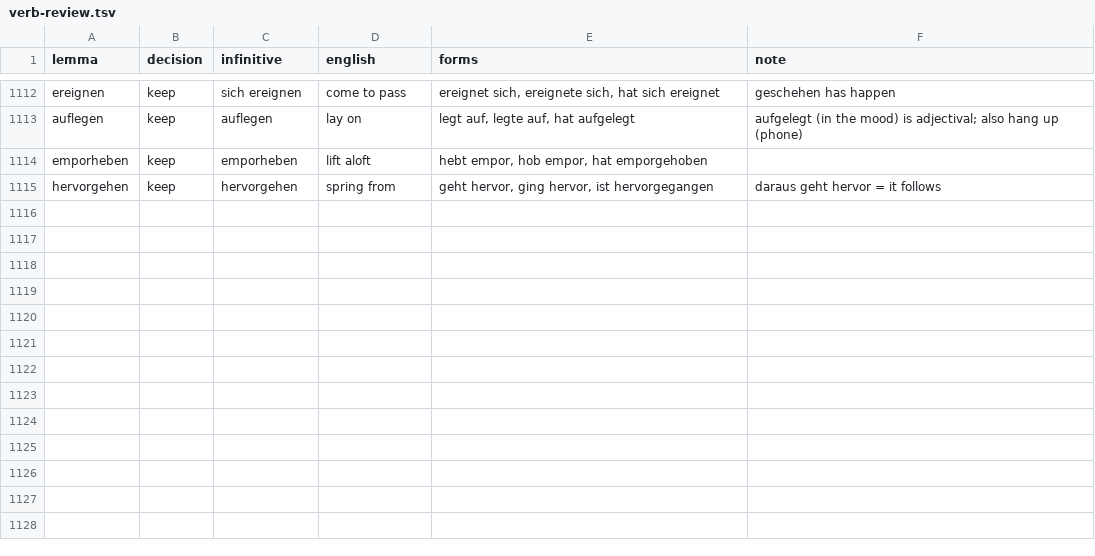
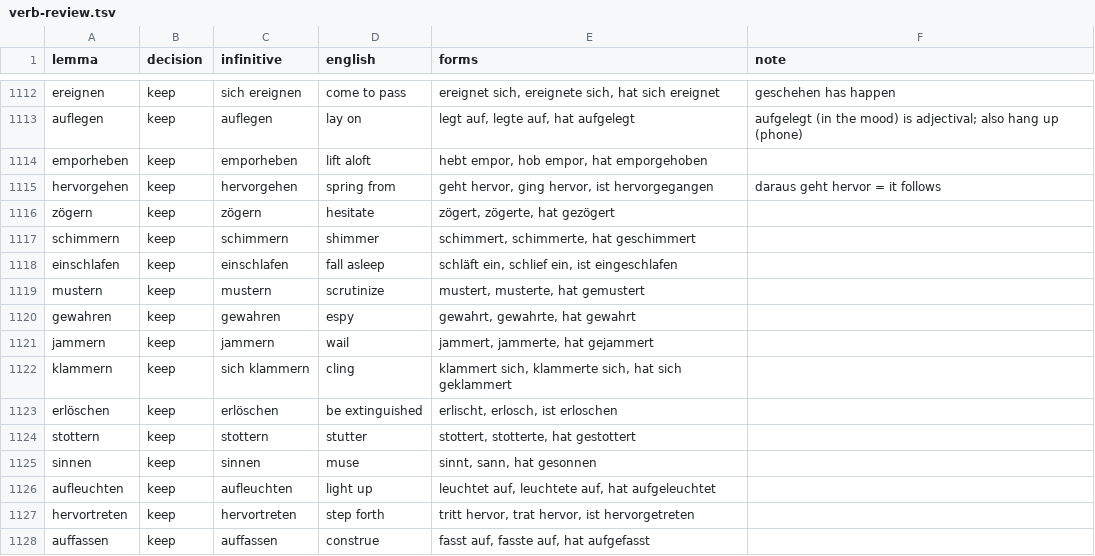
Before and after one commit to ehb54/android-apps, a TSV file: tools/wordlists/core/verb-review.tsv, drawn as a sheet; only a part is shown, gaps mark what is left out.

```diff
--- a/tools/wordlists/core/verb-review.tsv
+++ b/tools/wordlists/core/verb-review.tsv
@@ -1115 +1115,14 @@ emporheben	keep	emporheben	lift aloft	hebt empor, hob empor, hat emporgehoben
 hervorgehen	keep	hervorgehen	spring from	geht hervor, ging hervor, ist hervorgegangen	daraus geht hervor = it follows
+zögern	keep	zögern	hesitate	zögert, zögerte, hat gezögert	
+schimmern	keep	schimmern	shimmer	schimmert, schimmerte, hat geschimmert	
+einschlafen	keep	einschlafen	fall asleep	schläft ein, schlief ein, ist eingeschlafen	
+mustern	keep	mustern	scrutinize	mustert, musterte, hat gemustert	
+gewahren	keep	gewahren	espy	gewahrt, gewahrte, hat gewahrt	
+jammern	keep	jammern	wail	jammert, jammerte, hat gejammert	
+klammern	keep	sich klammern	cling	klammert sich, klammerte sich, hat sich geklammert	
+erlöschen	keep	erlöschen	be extinguished	erlischt, erlosch, ist erloschen	
+stottern	keep	stottern	stutter	stottert, stotterte, hat gestottert	
+sinnen	keep	sinnen	muse	sinnt, sann, hat gesonnen	
+aufleuchten	keep	aufleuchten	light up	leuchtet auf, leuchtete auf, hat aufgeleuchtet	
+hervortreten	keep	hervortreten	step forth	tritt hervor, trat hervor, ist hervorgetreten	
+auffassen	keep	auffassen	construe	fasst auf, fasste auf, hat aufgefasst	
```
Also changed, not shown: tools/wordlists/children/counts.tsv, tools/wordlists/children/verb-counts.tsv, 22 other files.
